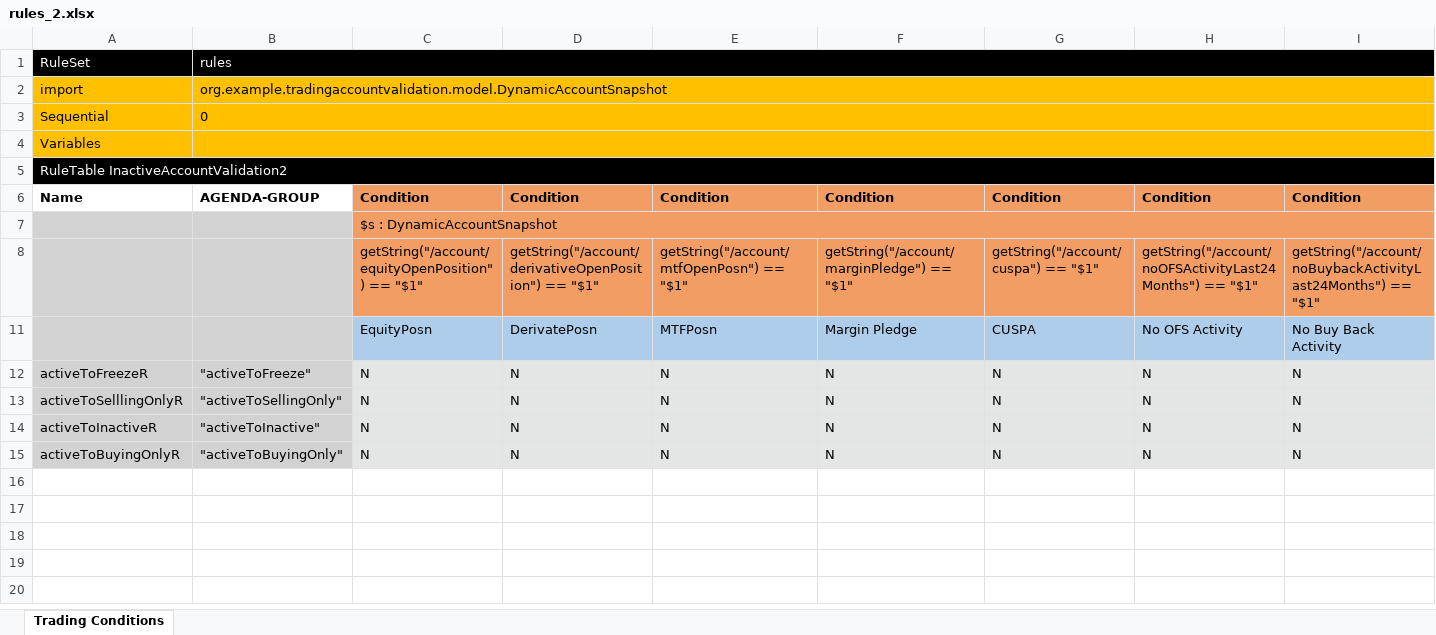
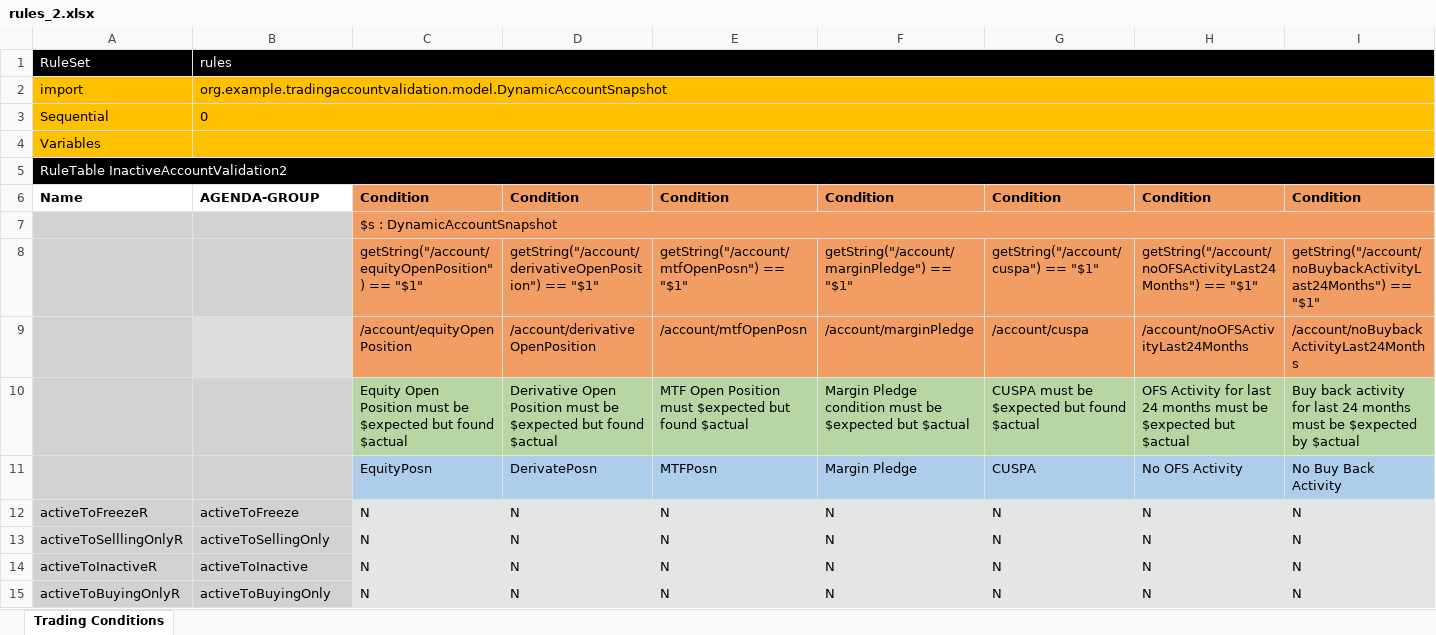
Before and after one commit to sabharishhh/trading-acc-validation, an Excel workbook: backup/rules_2.xlsx, sheet Trading Conditions, drawn as a sheet; only a part is shown; values as stored, in another font and other column widths than the file's, no borders; rows hold the shown columns only; the diff names each change by its address in the sheet, - before the commit and + after, or states it on an @@ line.

Commit message:
backup-restore + rule cell modification using dashboard

```diff
--- a/backup/rules_2.xlsx (sheet Trading Conditions)
+++ b/backup/rules_2.xlsx (sheet Trading Conditions)
@@ row 9 unhidden:  |  | /account/equityOpenPosition | /account/derivativeOpenPosition | /account/mtfOpenPosn | /account/marginPledge | /account/cuspa | /account/noOFSActivityLast24Months | /account/noBuybackActivityLast24Months @@
@@ row 10 unhidden:  |  | Equity Open Position must be $expected but found $actual | Derivative Open Position must be $expected but found $actual | MTF Open Position must $expected but found $actual | Margin Pledge condition must be $expected but $actual | CUSPA must be $expected but found $actual | OFS Activity for last 24 months must be $expected but $actual | Buy back activity for last 24 months must be $expected by $actual @@
-B12: "activeToFreeze"
+B12: activeToFreeze
-B13: "activeToSellingOnly"
+B13: activeToSellingOnly
-B14: "activeToInactive"
+B14: activeToInactive
-B15: "activeToBuyingOnly"
+B15: activeToBuyingOnly
```
Also changed, not shown: 32 other files.
